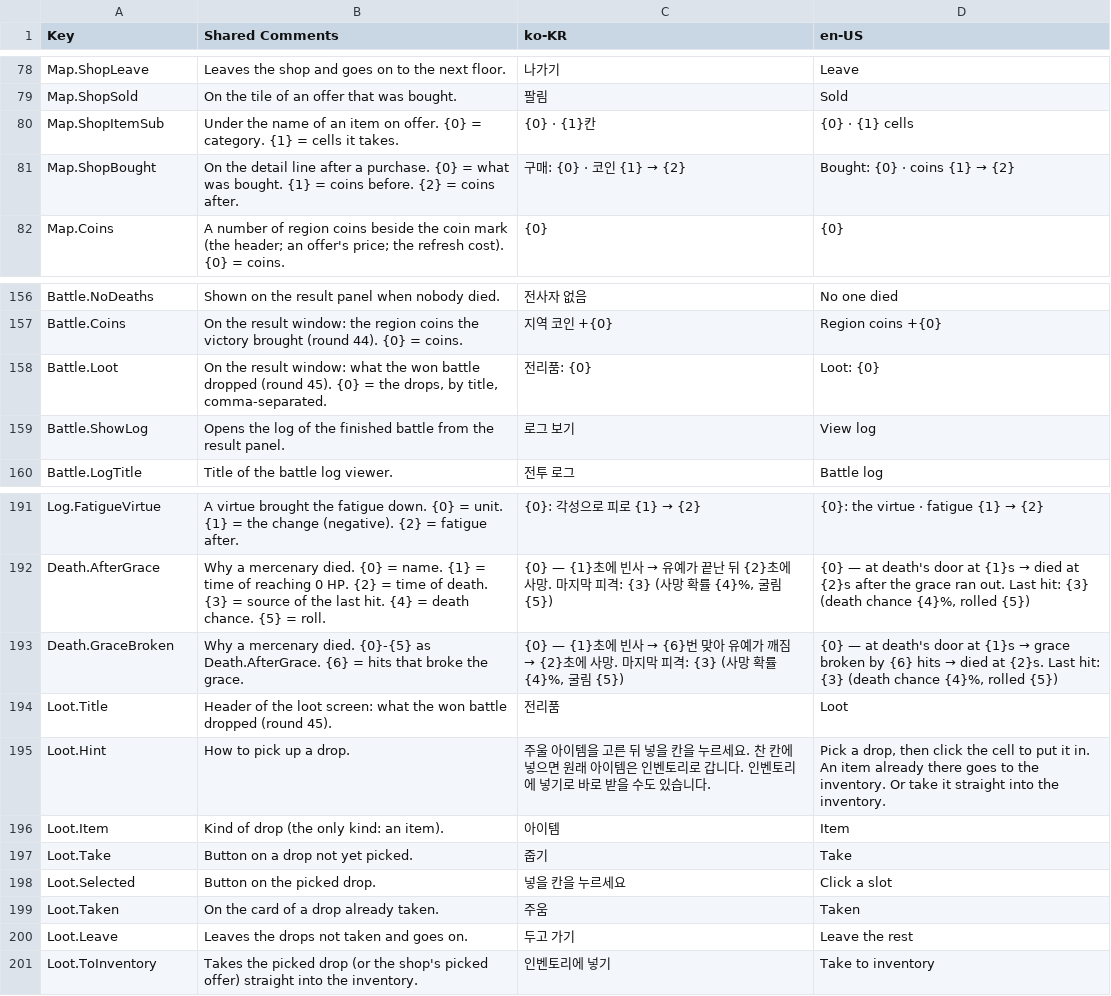
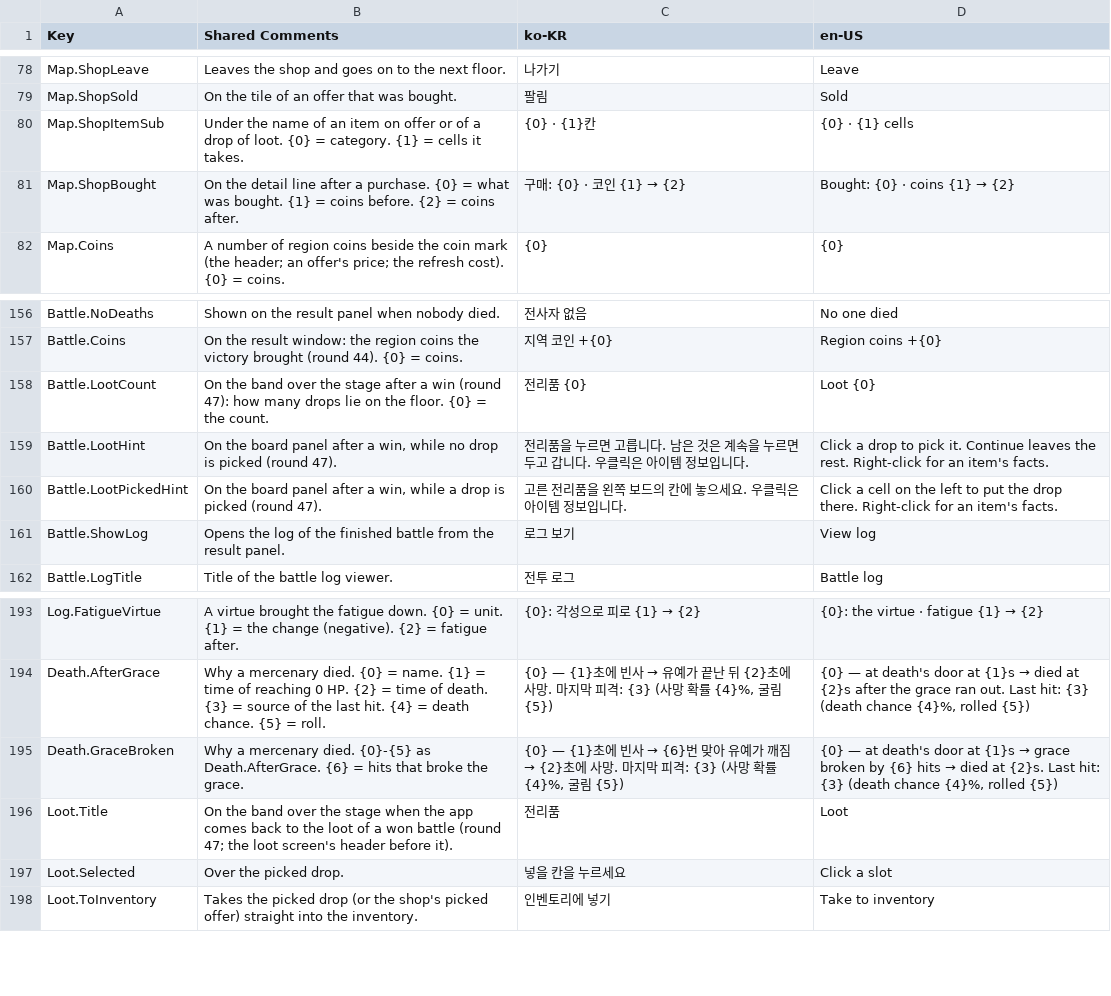
Before and after one commit to merustudy/F1, a CSV file: Assets/@Localization/Source/UI_StaticText.csv, drawn as a sheet; only a part is shown, gaps mark what is left out.

```diff
--- a/Assets/@Localization/Source/UI_StaticText.csv
+++ b/Assets/@Localization/Source/UI_StaticText.csv
@@ -79,3 +79,3 @@ Map.ShopLeave,Leaves the shop and goes on to the next floor.,나가기,Leave
 Map.ShopSold,On the tile of an offer that was bought.,팔림,Sold
-Map.ShopItemSub,Under the name of an item on offer. {0} = category. {1} = cells it takes.,{0} · {1}칸,{0} · {1} cells
+Map.ShopItemSub,Under the name of an item on offer or of a drop of loot. {0} = category. {1} = cells it takes.,{0} · {1}칸,{0} · {1} cells
 Map.ShopBought,On the detail line after a purchase. {0} = what was bought. {1} = coins before. {2} = coins after.,구매: {0} · 코인 {1} → {2},Bought: {0} · coins {1} → {2}
@@ -157,3 +157,5 @@ Battle.NoDeaths,Shown on the result panel when nobody died.,전사자 없음,No
 Battle.Coins,On the result window: the region coins the victory brought (round 44). {0} = coins.,지역 코인 +{0},Region coins +{0}
-Battle.Loot,"On the result window: what the won battle dropped (round 45). {0} = the drops, by title, comma-separated.",전리품: {0},Loot: {0}
+Battle.LootCount,"On the band over the stage after a win (round 47): how many drops lie on the floor. {0} = the count.",전리품 {0},Loot {0}
+Battle.LootHint,"On the board panel after a win, while no drop is picked (round 47).",전리품을 누르면 고릅니다. 남은 것은 계속을 누르면 두고 갑니다. 우클릭은 아이템 정보입니다.,Click a drop to pick it. Continue leaves the rest. Right-click for an item's facts.
+Battle.LootPickedHint,"On the board panel after a win, while a drop is picked (round 47).",고른 전리품을 왼쪽 보드의 칸에 놓으세요. 우클릭은 아이템 정보입니다.,Click a cell on the left to put the drop there. Right-click for an item's facts.
 Battle.ShowLog,Opens the log of the finished battle from the result panel.,로그 보기,View log
@@ -193,9 +195,4 @@ Death.AfterGrace,Why a mercenary died. {0} = name. {1} = time of reaching 0 HP.
 Death.GraceBroken,Why a mercenary died. {0}-{5} as Death.AfterGrace. {6} = hits that broke the grace.,"{0} — {1}초에 빈사 → {6}번 맞아 유예가 깨짐 → {2}초에 사망. 마지막 피격: {3} (사망 확률 {4}%, 굴림 {5})","{0} — at death's door at {1}s → grace broken by {6} hits → died at {2}s. Last hit: {3} (death chance {4}%, rolled {5})"
-Loot.Title,Header of the loot screen: what the won battle dropped (round 45).,전리품,Loot
-Loot.Hint,How to pick up a drop.,주울 아이템을 고른 뒤 넣을 칸을 누르세요. 찬 칸에 넣으면 원래 아이템은 인벤토리로 갑니다. 인벤토리에 넣기로 바로 받을 수도 있습니다.,"Pick a drop, then click the cell to put it in. An item already there goes to the inventory. Or take it straight into the inventory."
-Loot.Item,Kind of drop (the only kind: an item).,아이템,Item
-Loot.Take,Button on a drop not yet picked.,줍기,Take
-Loot.Selected,Button on the picked drop.,넣을 칸을 누르세요,Click a slot
-Loot.Taken,On the card of a drop already taken.,주움,Taken
-Loot.Leave,Leaves the drops not taken and goes on.,두고 가기,Leave the rest
+Loot.Title,"On the band over the stage when the app comes back to the loot of a won battle (round 47; the loot screen's header before it).",전리품,Loot
+Loot.Selected,Over the picked drop.,넣을 칸을 누르세요,Click a slot
 Loot.ToInventory,Takes the picked drop (or the shop's picked offer) straight into the inventory.,인벤토리에 넣기,Take to inventory
```
Also changed, not shown: 39 other files.
